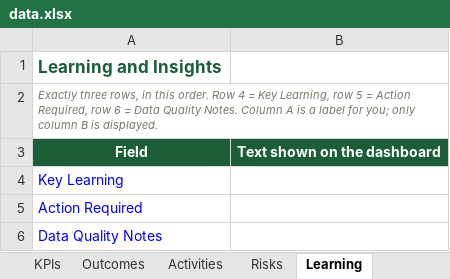
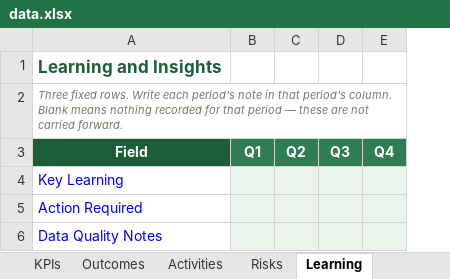
Before and after one commit to Shinza-crtnepal/Power_GIF_Dashboard, an Excel workbook: data.xlsx, sheet Learning, drawn as a sheet; values as stored, in another font and other column widths than the file's, no borders; removed rows and columns are numbered as before the commit, all else as after; the diff names each change by its address in the sheet, - before the commit and + after, or states it on an @@ line.

```diff
--- a/data.xlsx (sheet Learning)
+++ b/data.xlsx (sheet Learning)
-column B, row 3: Text shown on the dashboard
+column B, row 3: Q1
+column C, row 3: Q2
+column D, row 3: Q3
+column E, row 3: Q4
-A2: Exactly three rows, in this order. Row 4 = Key Learning, row 5 = Action Required, row 6 = Data Quality Notes. Column A is a label for you; only column B is displayed.
+A2: Three fixed rows. Write each period's note in that period's column. Blank means nothing recorded for that period — these are not carried forward.
```
Also changed, not shown: sheet KPIs, sheet Outcomes, sheet Risks, sheet README, sheet Activities, other sheet tabs, formulas that keep their value, 2 other files.
